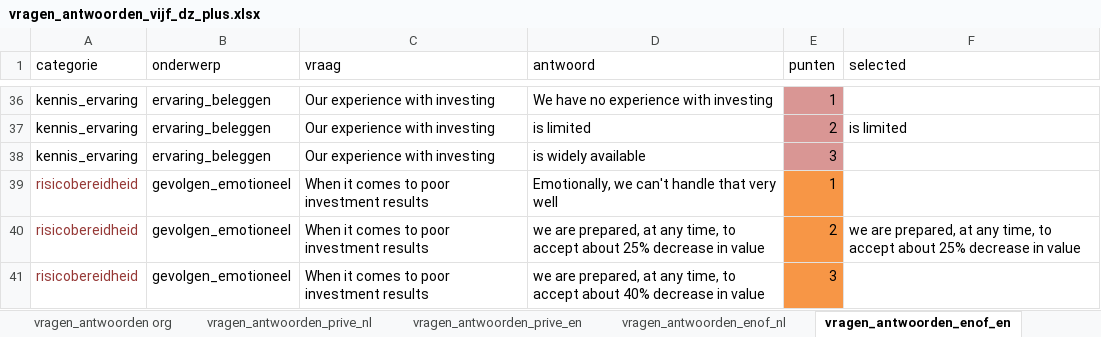
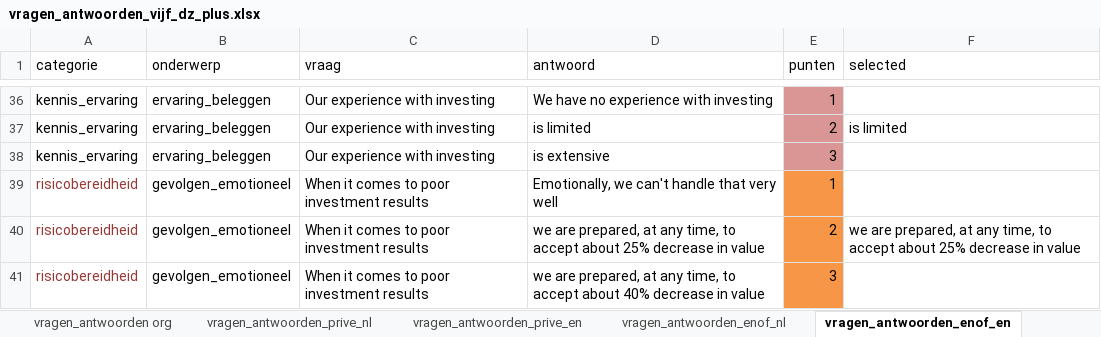
Before and after one commit to pieterprins2/shiny_vertaler, an Excel workbook: vragen_antwoorden_vijf_dz_plus.xlsx, sheet vragen_antwoorden_enof_en, drawn as a sheet; only a part is shown, gaps mark what is left out; values as stored, in another font and other column widths than the file's, no borders; the diff names each change by its address in the sheet, - before the commit and + after, or states it on an @@ line.

```diff
--- a/vragen_antwoorden_vijf_dz_plus.xlsx (sheet vragen_antwoorden_enof_en)
+++ b/vragen_antwoorden_vijf_dz_plus.xlsx (sheet vragen_antwoorden_enof_en)
-D38 (antwoord): is widely available
+D38 (antwoord): is extensive
```
Also changed, not shown: sheet vragen_antwoorden_prive_en, sheet vragen_antwoorden_bv_en, sheet vragen_antwoorden_ve_en, 1 other file.
